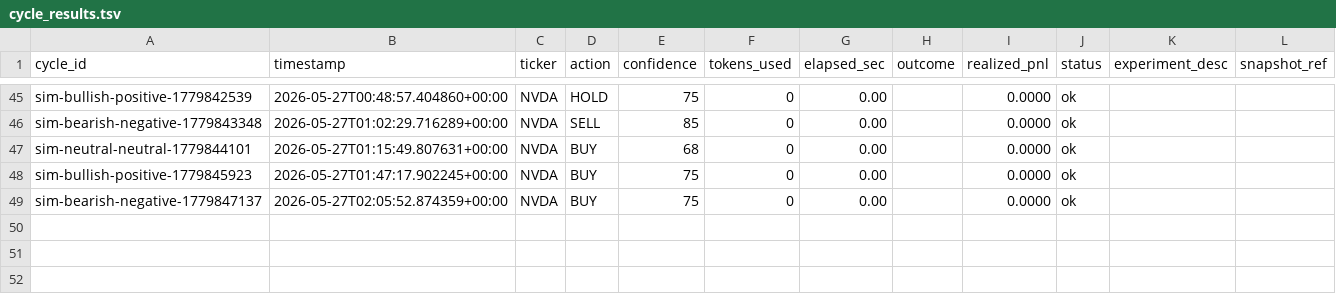
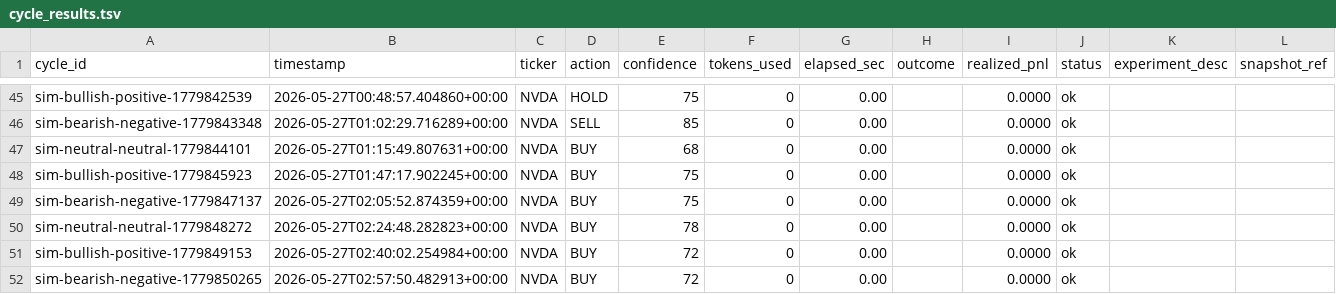
Before and after one commit to LazyCat420/trading-backend, a TSV file: memory/cycle_tracking/cycle_results.tsv, drawn as a sheet; only a part is shown, gaps mark what is left out; the diff names each change by its address in the sheet, - before the commit and + after, or states it on an @@ line.

```diff
--- a/memory/cycle_tracking/cycle_results.tsv
+++ b/memory/cycle_tracking/cycle_results.tsv
+row 50: sim-neutral-neutral-1779848272 | 2026-05-27T02:24:48.282823+00:00 | NVDA | BUY | 78 | 0 | 0.00 |  | 0.0000 | ok
+row 51: sim-bullish-positive-1779849153 | 2026-05-27T02:40:02.254984+00:00 | NVDA | BUY | 72 | 0 | 0.00 |  | 0.0000 | ok
+row 52: sim-bearish-negative-1779850265 | 2026-05-27T02:57:50.482913+00:00 | NVDA | BUY | 72 | 0 | 0.00 |  | 0.0000 | ok
```
Also changed, not shown: 17 other files.
